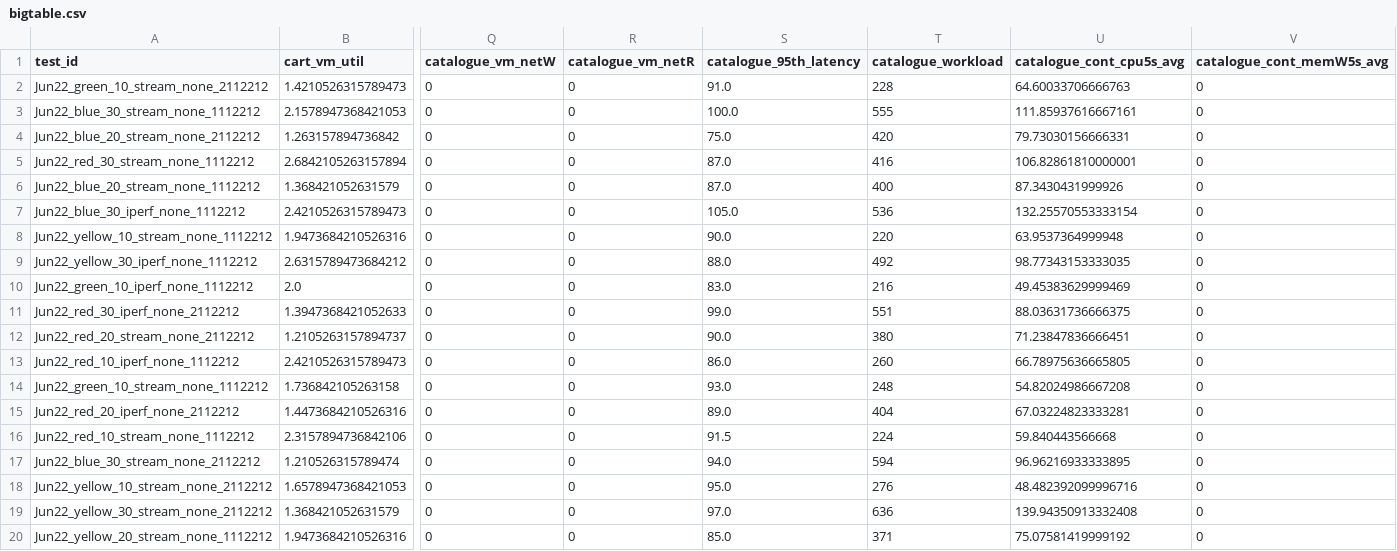
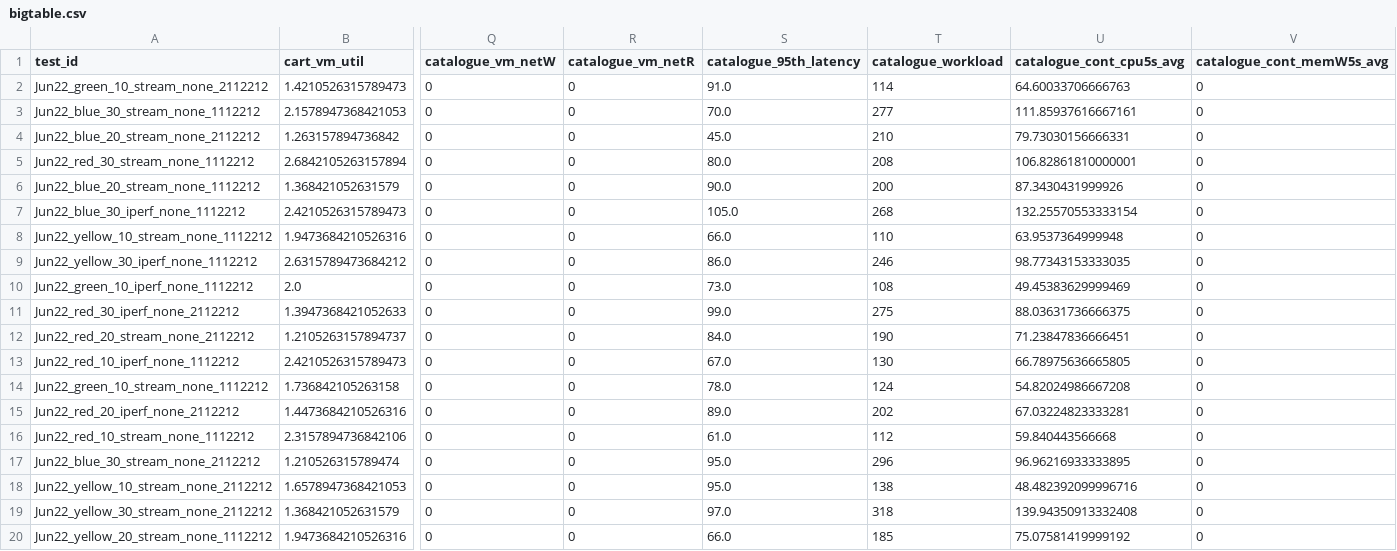
Before and after one commit to pengkang12/Adaptive_Microservice, a CSV file: training_data/bigtable.csv, drawn as a sheet; only a part is shown, gaps mark what is left out; the diff covers the shown part only; the diff names each change by its address in the sheet, - before the commit and + after, or states it on an @@ line.

Commit message:
update data

```diff
--- a/training_data/bigtable.csv
+++ b/training_data/bigtable.csv
-T2 (catalogue_workload): 228
+T2 (catalogue_workload): 114
-S3 (catalogue_95th_latency): 100.0
+S3 (catalogue_95th_latency): 70.0
-T3 (catalogue_workload): 555
+T3 (catalogue_workload): 277
-S4 (catalogue_95th_latency): 75.0
+S4 (catalogue_95th_latency): 45.0
-T4 (catalogue_workload): 420
+T4 (catalogue_workload): 210
-S5 (catalogue_95th_latency): 87.0
+S5 (catalogue_95th_latency): 80.0
-T5 (catalogue_workload): 416
+T5 (catalogue_workload): 208
-S6 (catalogue_95th_latency): 87.0
+S6 (catalogue_95th_latency): 90.0
-T6 (catalogue_workload): 400
+T6 (catalogue_workload): 200
-T7 (catalogue_workload): 536
+T7 (catalogue_workload): 268
-S8 (catalogue_95th_latency): 90.0
+S8 (catalogue_95th_latency): 66.0
-T8 (catalogue_workload): 220
+T8 (catalogue_workload): 110
-S9 (catalogue_95th_latency): 88.0
+S9 (catalogue_95th_latency): 86.0
-T9 (catalogue_workload): 492
+T9 (catalogue_workload): 246
-S10 (catalogue_95th_latency): 83.0
+S10 (catalogue_95th_latency): 73.0
-T10 (catalogue_workload): 216
+T10 (catalogue_workload): 108
-T11 (catalogue_workload): 551
+T11 (catalogue_workload): 275
-S12 (catalogue_95th_latency): 90.0
+S12 (catalogue_95th_latency): 84.0
-T12 (catalogue_workload): 380
+T12 (catalogue_workload): 190
-S13 (catalogue_95th_latency): 86.0
+S13 (catalogue_95th_latency): 67.0
-T13 (catalogue_workload): 260
+T13 (catalogue_workload): 130
-S14 (catalogue_95th_latency): 93.0
+S14 (catalogue_95th_latency): 78.0
-T14 (catalogue_workload): 248
+T14 (catalogue_workload): 124
-T15 (catalogue_workload): 404
+T15 (catalogue_workload): 202
-S16 (catalogue_95th_latency): 91.5
+S16 (catalogue_95th_latency): 61.0
-T16 (catalogue_workload): 224
+T16 (catalogue_workload): 112
-S17 (catalogue_95th_latency): 94.0
+S17 (catalogue_95th_latency): 95.0
-T17 (catalogue_workload): 594
+T17 (catalogue_workload): 296
-T18 (catalogue_workload): 276
+T18 (catalogue_workload): 138
-T19 (catalogue_workload): 636
+T19 (catalogue_workload): 318
-S20 (catalogue_95th_latency): 85.0
+S20 (catalogue_95th_latency): 66.0
-T20 (catalogue_workload): 371
+T20 (catalogue_workload): 185
```
Also changed, not shown: 49 edited cells elsewhere in this file.
